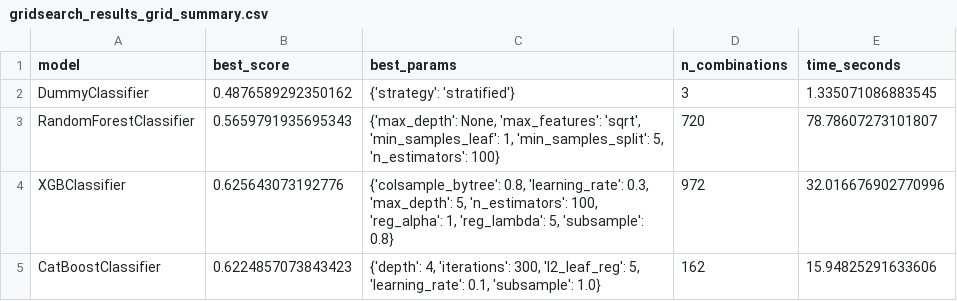
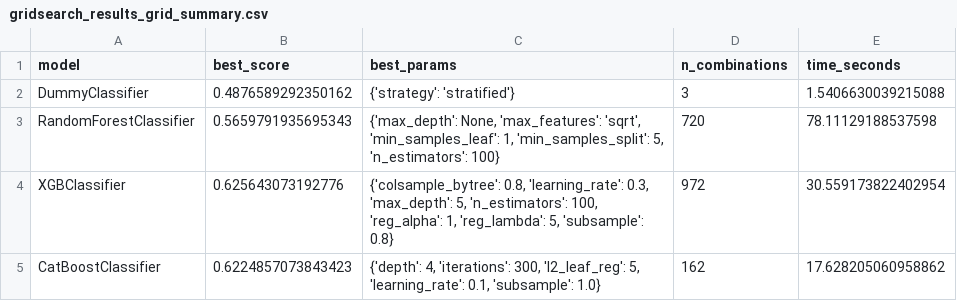
Before and after one commit to ticoraph/HRAnalytics, a CSV file: exports/gridsearch_results_grid_summary.csv, drawn as a sheet.

```diff
--- a/exports/gridsearch_results_grid_summary.csv
+++ b/exports/gridsearch_results_grid_summary.csv
@@ -1,5 +1,5 @@
 model,best_score,best_params,n_combinations,time_seconds
-DummyClassifier,0.4876589292350162,{'strategy': 'stratified'},3,1.335071086883545
-RandomForestClassifier,0.5659791935695343,"{'max_depth': None, 'max_features': 'sqrt', 'min_samples_leaf': 1, 'min_samples_split': 5, 'n_estimators': 100}",720,78.78607273101807
-XGBClassifier,0.625643073192776,"{'colsample_bytree': 0.8, 'learning_rate': 0.3, 'max_depth': 5, 'n_estimators': 100, 'reg_alpha': 1, 'reg_lambda': 5, 'subsample': 0.8}",972,32.016676902770996
-CatBoostClassifier,0.6224857073843423,"{'depth': 4, 'iterations': 300, 'l2_leaf_reg': 5, 'learning_rate': 0.1, 'subsample': 1.0}",162,15.94825291633606
+DummyClassifier,0.4876589292350162,{'strategy': 'stratified'},3,1.5406630039215088
+RandomForestClassifier,0.5659791935695343,"{'max_depth': None, 'max_features': 'sqrt', 'min_samples_leaf': 1, 'min_samples_split': 5, 'n_estimators': 100}",720,78.11129188537598
+XGBClassifier,0.625643073192776,"{'colsample_bytree': 0.8, 'learning_rate': 0.3, 'max_depth': 5, 'n_estimators': 100, 'reg_alpha': 1, 'reg_lambda': 5, 'subsample': 0.8}",972,30.559173822402954
+CatBoostClassifier,0.6224857073843423,"{'depth': 4, 'iterations': 300, 'l2_leaf_reg': 5, 'learning_rate': 0.1, 'subsample': 1.0}",162,17.628205060958862
```
Also changed, not shown: catboost_info/learn_error.tsv, catboost_info/time_left.tsv, 7 other files.
